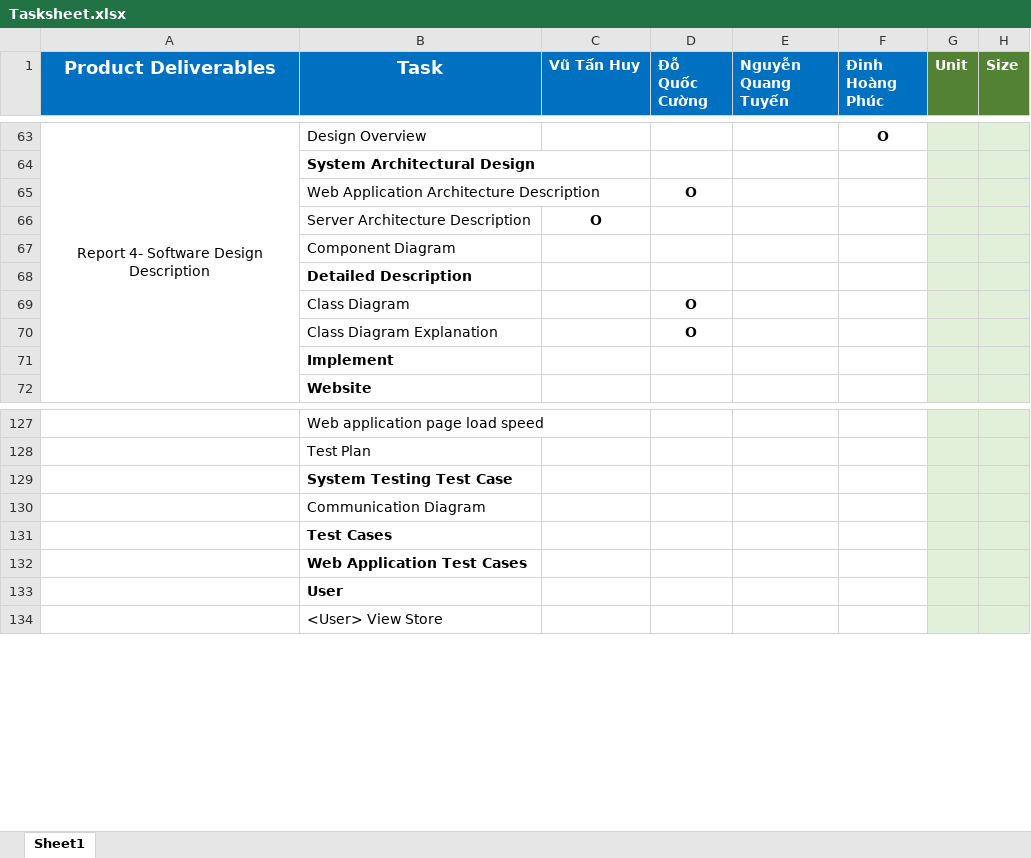
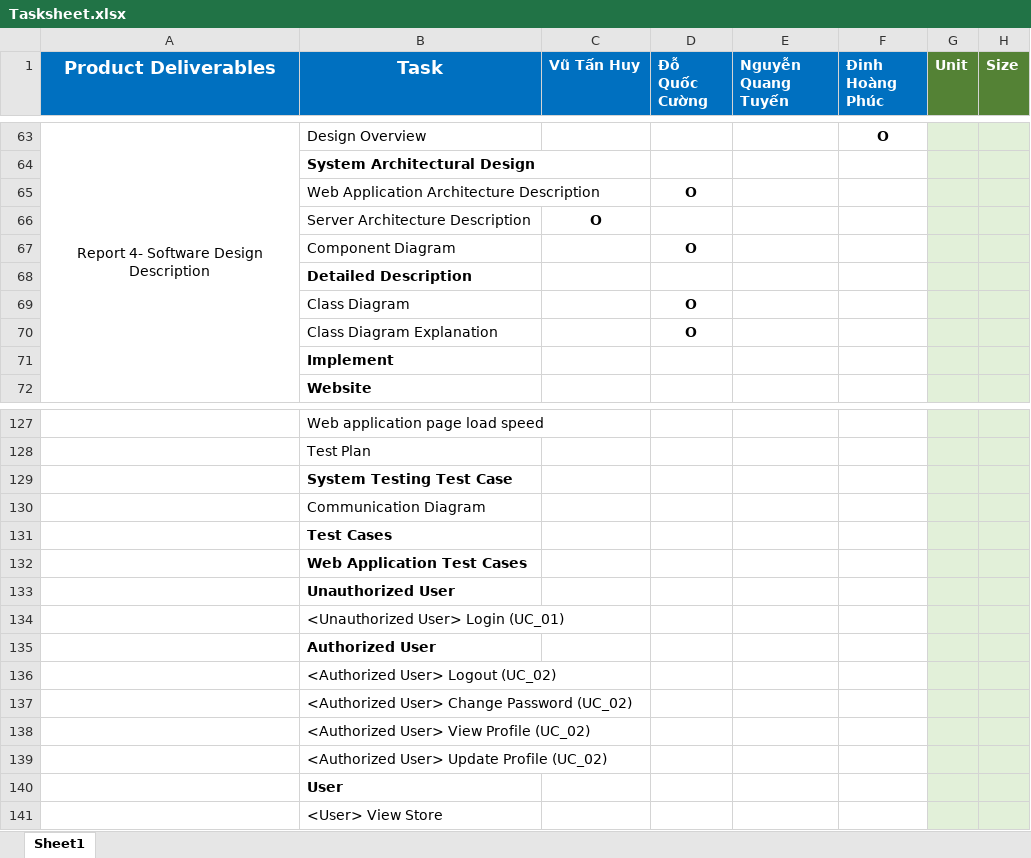
Before and after one commit to Beelmizu/CHS-HEATMAP-CAPSTONE, an Excel workbook: Document/Tasksheet.xlsx, sheet Sheet1, drawn as a sheet; only a part is shown, gaps mark what is left out; values as stored, in another font and other column widths than the file's, no borders; the diff names each change by its address in the sheet, - before the commit and + after, or states it on an @@ line.

```diff
--- a/Document/Tasksheet.xlsx (sheet Sheet1)
+++ b/Document/Tasksheet.xlsx (sheet Sheet1)
-D67 (Đỗ Quốc Cường): (empty)
+D67 (Đỗ Quốc Cường): O
+row 133:  | Unauthorized User
+row 134:  | <Unauthorized User> Login (UC_01)
+row 135:  | Authorized User
+row 136:  | <Authorized User> Logout (UC_02)
+row 137:  | <Authorized User> Change Password (UC_02)
+row 138:  | <Authorized User> View Profile (UC_02)
+row 139:  | <Authorized User> Update Profile (UC_02)
```
Also changed, not shown: 1 other file.
